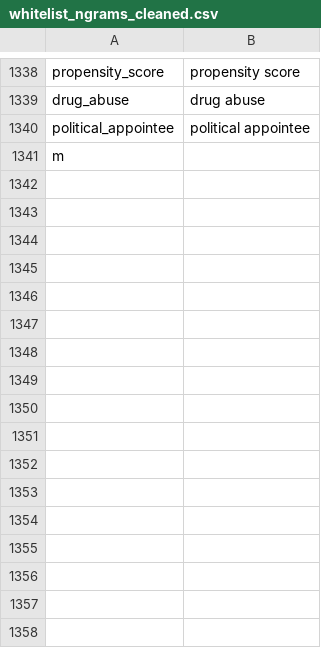
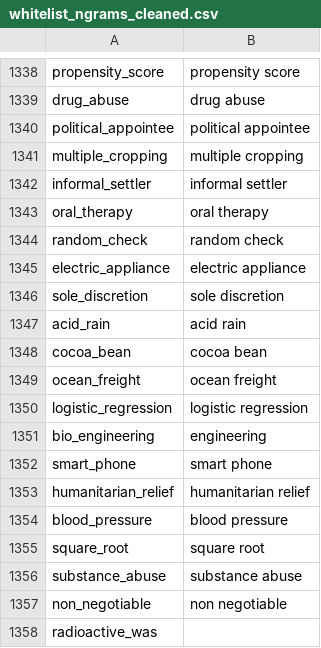
Before and after one commit to Matheusoz/el-processing-tools-wb, a CSV file: data/whitelists/whitelists/whitelist_ngrams_cleaned.csv, drawn as a sheet; only a part is shown, gaps mark what is left out.

Commit message:
Add some doc.

```diff
--- a/data/whitelists/whitelists/whitelist_ngrams_cleaned.csv
+++ b/data/whitelists/whitelists/whitelist_ngrams_cleaned.csv
@@ -1340,2 +1340,19 @@ drug_abuse,drug abuse
 political_appointee,political appointee
-m
+multiple_cropping,multiple cropping
+informal_settler,informal settler
+oral_therapy,oral therapy
+random_check,random check
+electric_appliance,electric appliance
+sole_discretion,sole discretion
+acid_rain,acid rain
+cocoa_bean,cocoa bean
+ocean_freight,ocean freight
+logistic_regression,logistic regression
+bio_engineering,engineering
+smart_phone,smart phone
+humanitarian_relief,humanitarian relief
+blood_pressure,blood pressure
+square_root,square root
+substance_abuse,substance abuse
+non_negotiable,non negotiable
+radioactive_was
```
